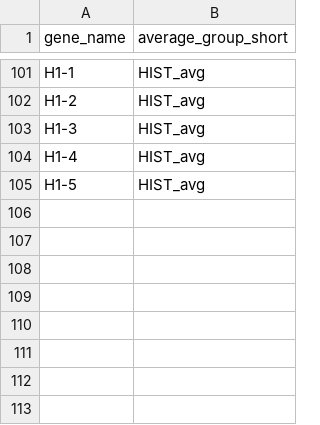
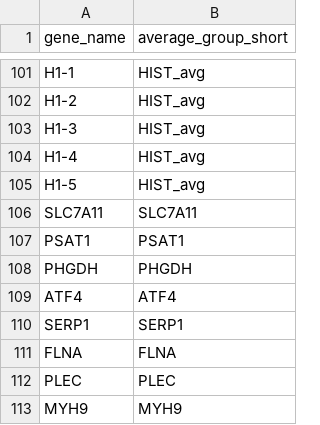
Before and after one commit to TrynkaLab/sc-blipper, a TSV file: assets/markers/CD4_markers_gene_name.tsv, drawn as a sheet; only a part is shown, gaps mark what is left out.

```diff
--- a/assets/markers/CD4_markers_gene_name.tsv
+++ b/assets/markers/CD4_markers_gene_name.tsv
@@ -105 +105,9 @@ H1-4	HIST_avg
 H1-5	HIST_avg
+SLC7A11	SLC7A11
+PSAT1	PSAT1
+PHGDH	PHGDH
+ATF4	ATF4
+SERP1	SERP1
+FLNA	FLNA
+PLEC	PLEC
+MYH9	MYH9
```
Also changed, not shown: assets/markers/CD4_markers_ensembl.tsv, 1 other file.
